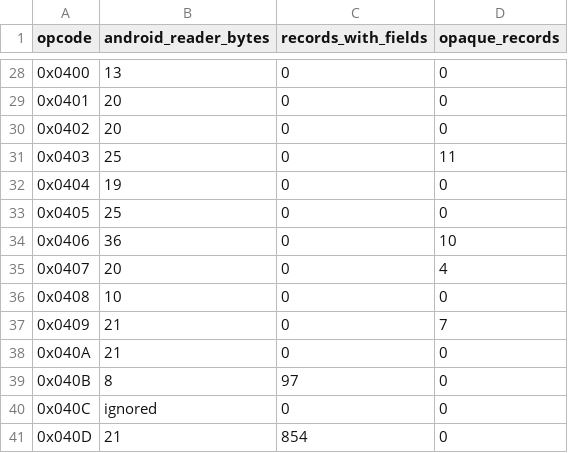
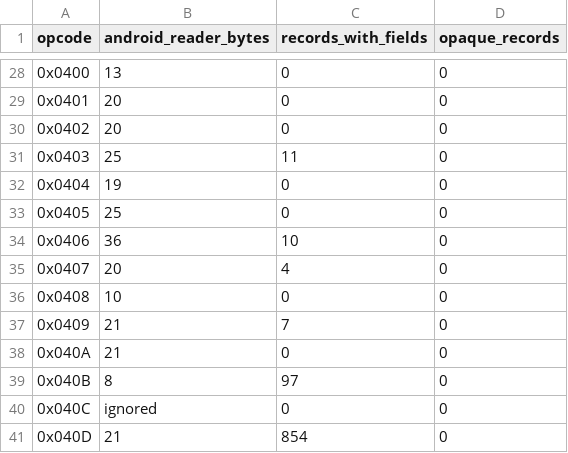
Before and after one commit to Zxilly/OpenHalcyon, a TSV file: docs/ce-game.tsv, drawn as a sheet; only a part is shown, gaps mark what is left out; the diff covers the shown part only.

Commit message:
feat(protocol): decode the remaining observed Android replay layouts

```diff
--- a/docs/ce-game.tsv
+++ b/docs/ce-game.tsv
@@ -30,9 +30,9 @@ opcode	android_reader_bytes	records_with_fields	opaque_records
 0x0402	20	0	0
-0x0403	25	0	11
+0x0403	25	11	0
 0x0404	19	0	0
 0x0405	25	0	0
-0x0406	36	0	10
-0x0407	20	0	4
+0x0406	36	10	0
+0x0407	20	4	0
 0x0408	10	0	0
-0x0409	21	0	7
+0x0409	21	7	0
 0x040A	21	0	0
```
Also changed, not shown: 24 edited cells elsewhere in this file, 2 other files.
